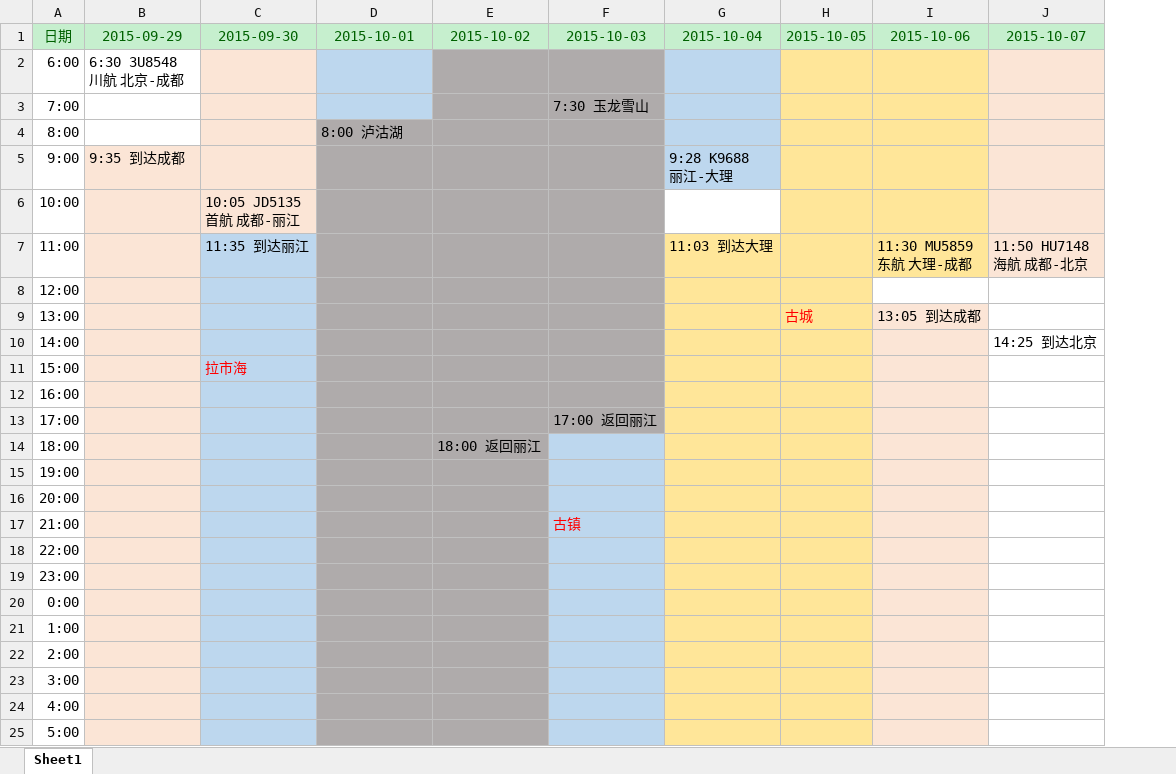
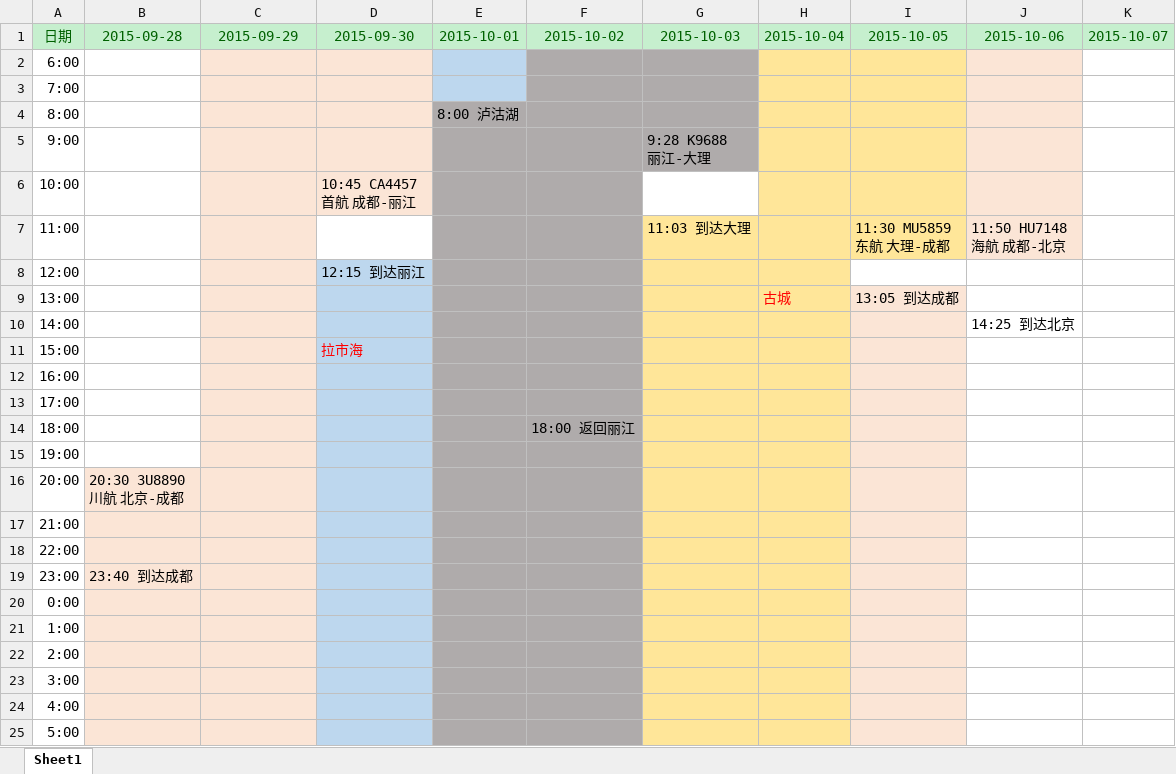
Before and after one commit to bennyonce/saving-benny, an Excel workbook: 预算.xlsx, sheet Sheet1, drawn as a sheet; only a part is shown; values as stored, in another font and other column widths than the file's, no borders; removed rows and columns are numbered as before the commit, all else as after; ↵ is a line break in a cell; the diff covers the shown part only; the diff names each change by its address in the sheet, - before the commit and + after, or states it on an @@ line.

```diff
--- a/预算.xlsx (sheet Sheet1)
+++ b/预算.xlsx (sheet Sheet1)
+column E, rows 1-4: 2015-10-01 |  |  | 8:00 泸沽湖
-column F, rows 1-17: 2015-10-03 |  | 7:30 玉龙雪山 |  |  |  |  |  |  |  |  |  | 17:00 返回丽江 |  |  |  | 古镇
+column K, row 1: 2015-10-07
-B1: 2015-09-29
+B1: 2015-09-28
-C1: 2015-09-30
+C1: 2015-09-29
-D1: 2015-10-01
+D1: 2015-09-30
-G1: 2015-10-04
+G1: 2015-10-03
-H1: 2015-10-05
+H1: 2015-10-04
-I1: 2015-10-06
+I1: 2015-10-05
-J1: 2015-10-07
+J1: 2015-10-06
-B2: 6:30 3U8548 ↵ 川航 北京-成都
+B2: (empty)
-D2:D3 fill: #BDD7EE
+D2:D3 fill: #FBE5D6
-G2:G5 fill: #BDD7EE
+G2:G5 fill: #AFABAB
-D4: 8:00 泸沽湖
+D4: (empty)
-D4:D6 fill: #AFABAB
+D4:D6 fill: #FBE5D6
-B5: 9:35 到达成都
+B5: (empty)
-B5:B15 fill: #FBE5D6
+B5:B15 fill: none
-C6: 10:05 JD5135 ↵ 首航 成都-丽江
+C6: (empty)
-D6: (empty)
+D6: 10:45 CA4457 ↵ 首航 成都-丽江
-C7: 11:35 到达丽江
+C7: (empty)
-C7:C25 fill: #BDD7EE
+C7:C25 fill: #FBE5D6
-D7 fill: #AFABAB
+D7 fill: none
-D8: (empty)
+D8: 12:15 到达丽江
-D8:D25 fill: #AFABAB
+D8:D25 fill: #BDD7EE
-C11: 拉市海
+C11: (empty)
-D11: (empty)
+D11: 拉市海
-B16: (empty)
+B16: 20:30 3U8890 ↵ 川航 北京-成都
-B19: (empty)
+B19: 23:40 到达成都
```
Also changed, not shown: 1 added row, 9 removed rows, 1 moved row, 11 edited cells and cell formats elsewhere in this sheet, formulas that keep their value, 1 other file.
